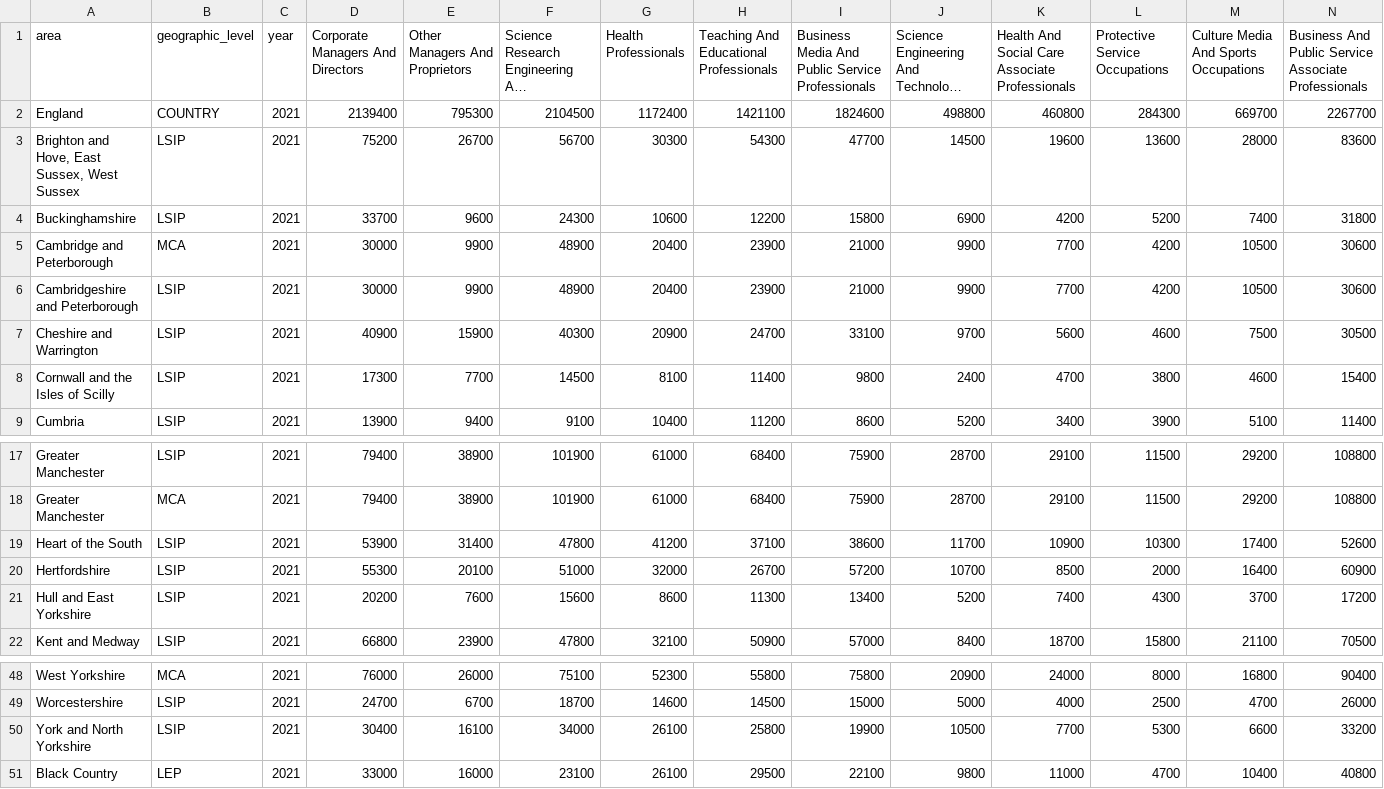
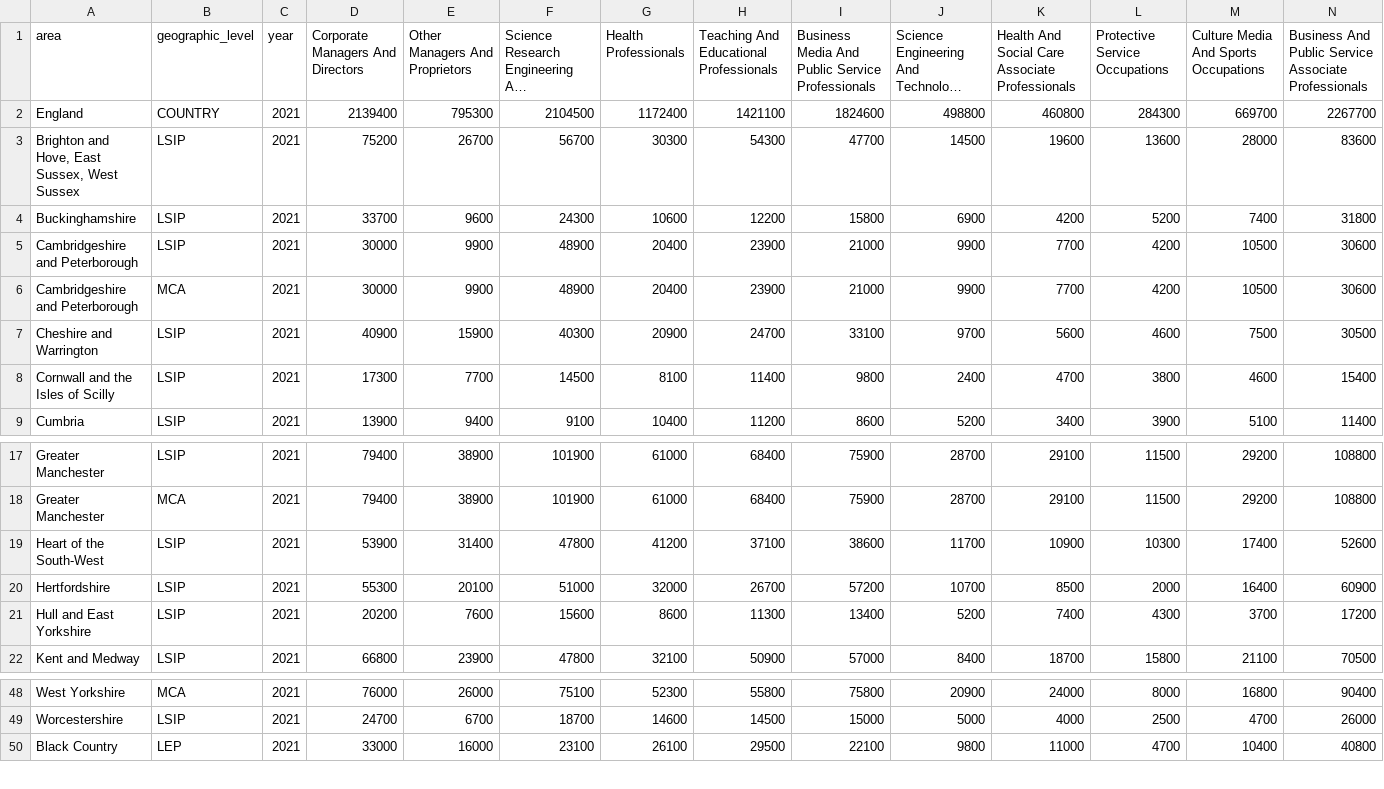
Before and after one commit to dfe-analytical-services/lsip_dashboard, a CSV file: Data/AppData/C_EmpOcc_APS1721.csv, drawn as a sheet; only a part is shown, gaps mark what is left out; long unchanged cells end in …; removed rows and columns are numbered as before the commit, all else as after; rows hold the shown columns only; the diff names each change by its address in the sheet, - before the commit and + after, or states it on an @@ line.

```diff
--- a/Data/AppData/C_EmpOcc_APS1721.csv
+++ b/Data/AppData/C_EmpOcc_APS1721.csv
-row 5: Cambridge and Peterborough | MCA | 2021 | 30000 | 9900 | 48900 | 20400 | 23900 | 21000 | 9900 | 7700 | 4200 | 10500 | 30600
+row 6: Cambridgeshire and Peterborough | MCA | 2021 | 30000 | 9900 | 48900 | 20400 | 23900 | 21000 | 9900 | 7700 | 4200 | 10500 | 30600
-A19 (area): Heart of the South
+A19 (area): Heart of the South-West
-row 50: York and North Yorkshire | LSIP | 2021 | 30400 | 16100 | 34000 | 26100 | 25800 | 19900 | 10500 | 7700 | 5300 | 6600 | 33200
```
Also changed, not shown: Data/AppData/C_Achieve_ILR1621.csv, Data/AppData/C_EmpRate_APS1822.csv, 20 other files.
